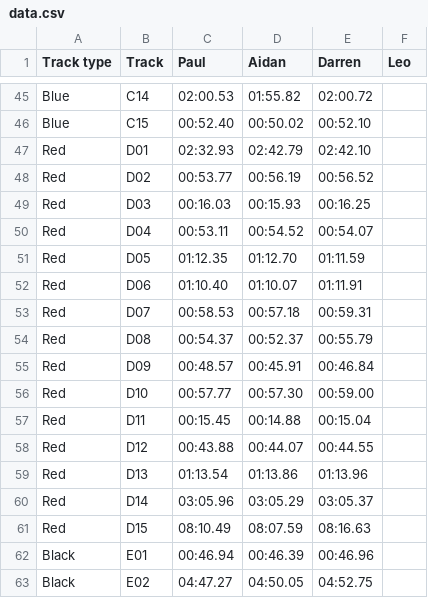
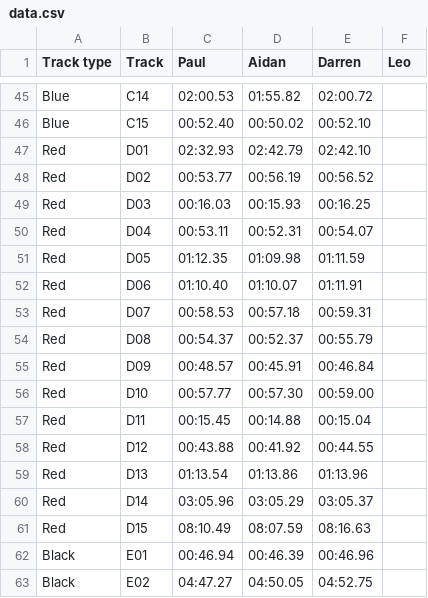
Before and after one commit to deambulatory/scores, a CSV file: data.csv, drawn as a sheet; only a part is shown, gaps mark what is left out.

Commit message:
times

```diff
--- a/data.csv
+++ b/data.csv
@@ -49,4 +49,4 @@ Red,D02,00:53.77,00:56.19,00:56.52,
 Red,D03,00:16.03,00:15.93,00:16.25,
-Red,D04,00:53.11,00:54.52,00:54.07,
-Red,D05,01:12.35,01:12.70,01:11.59,
+Red,D04,00:53.11,00:52.31,00:54.07,
+Red,D05,01:12.35,01:09.98,01:11.59,
 Red,D06,01:10.40,01:10.07,01:11.91,
@@ -57,3 +57,3 @@ Red,D10,00:57.77,00:57.30,00:59.00,
 Red,D11,00:15.45,00:14.88,00:15.04,
-Red,D12,00:43.88,00:44.07,00:44.55,
+Red,D12,00:43.88,00:41.92,00:44.55,
 Red,D13,01:13.54,01:13.86,01:13.96,
```
